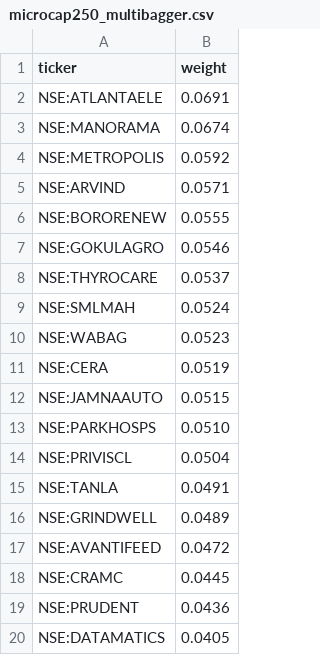
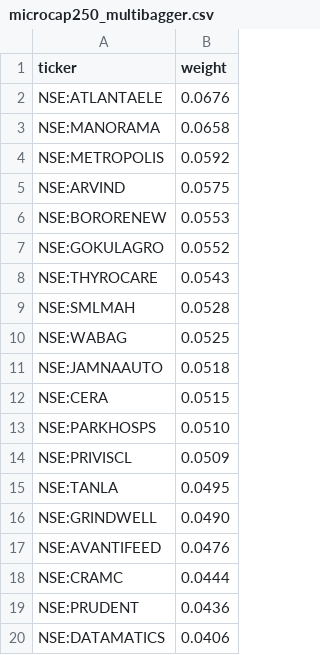
Before and after one commit to raghavkgarg/mycase, a CSV file: data/candidates/index_picks/microcap250_multibagger.csv, drawn as a sheet.

```diff
--- a/data/candidates/index_picks/microcap250_multibagger.csv
+++ b/data/candidates/index_picks/microcap250_multibagger.csv
@@ -1,20 +1,20 @@
 ticker,weight
-NSE:ATLANTAELE,0.0691
-NSE:MANORAMA,0.0674
+NSE:ATLANTAELE,0.0676
+NSE:MANORAMA,0.0658
 NSE:METROPOLIS,0.0592
-NSE:ARVIND,0.0571
-NSE:BORORENEW,0.0555
-NSE:GOKULAGRO,0.0546
-NSE:THYROCARE,0.0537
-NSE:SMLMAH,0.0524
-NSE:WABAG,0.0523
-NSE:CERA,0.0519
-NSE:JAMNAAUTO,0.0515
+NSE:ARVIND,0.0575
+NSE:BORORENEW,0.0553
+NSE:GOKULAGRO,0.0552
+NSE:THYROCARE,0.0543
+NSE:SMLMAH,0.0528
+NSE:WABAG,0.0525
+NSE:JAMNAAUTO,0.0518
+NSE:CERA,0.0515
 NSE:PARKHOSPS,0.0510
-NSE:PRIVISCL,0.0504
-NSE:TANLA,0.0491
-NSE:GRINDWELL,0.0489
-NSE:AVANTIFEED,0.0472
-NSE:CRAMC,0.0445
+NSE:PRIVISCL,0.0509
+NSE:TANLA,0.0495
+NSE:GRINDWELL,0.0490
+NSE:AVANTIFEED,0.0476
+NSE:CRAMC,0.0444
 NSE:PRUDENT,0.0436
-NSE:DATAMATICS,0.0405
+NSE:DATAMATICS,0.0406
```
Also changed, not shown: data/candidates/index_picks/small250_multibagger.csv, data/microsmall.csv, 16 other files.
